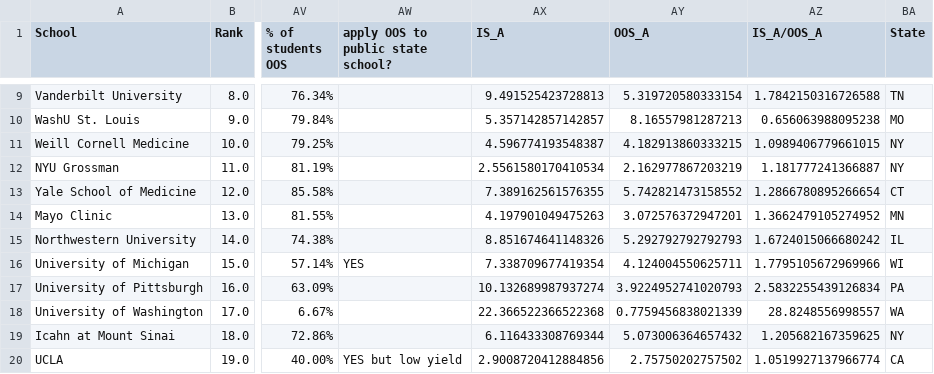
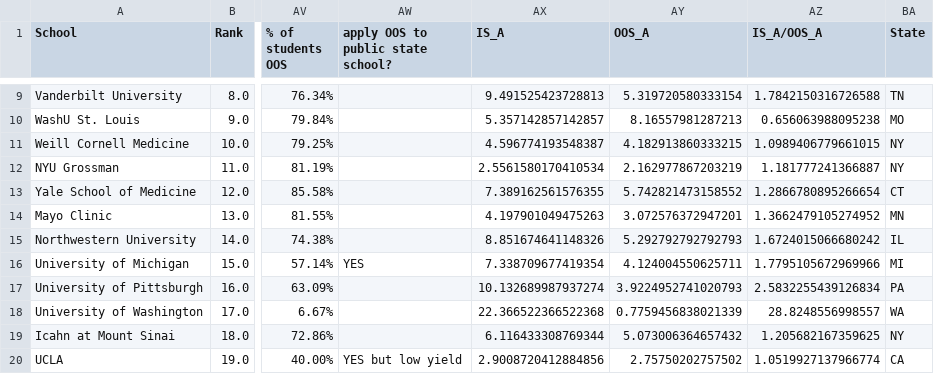
Before and after one commit to chandrew314/med_school_stats_webscraping, a CSV file: admit_docs_merged.csv, drawn as a sheet; only a part is shown, gaps mark what is left out; the diff names each change by its address in the sheet, - before the commit and + after, or states it on an @@ line.

```diff
--- a/admit_docs_merged.csv
+++ b/admit_docs_merged.csv
-BA16 (State): WI
+BA16 (State): MI
```
Also changed, not shown: 6 other files.
